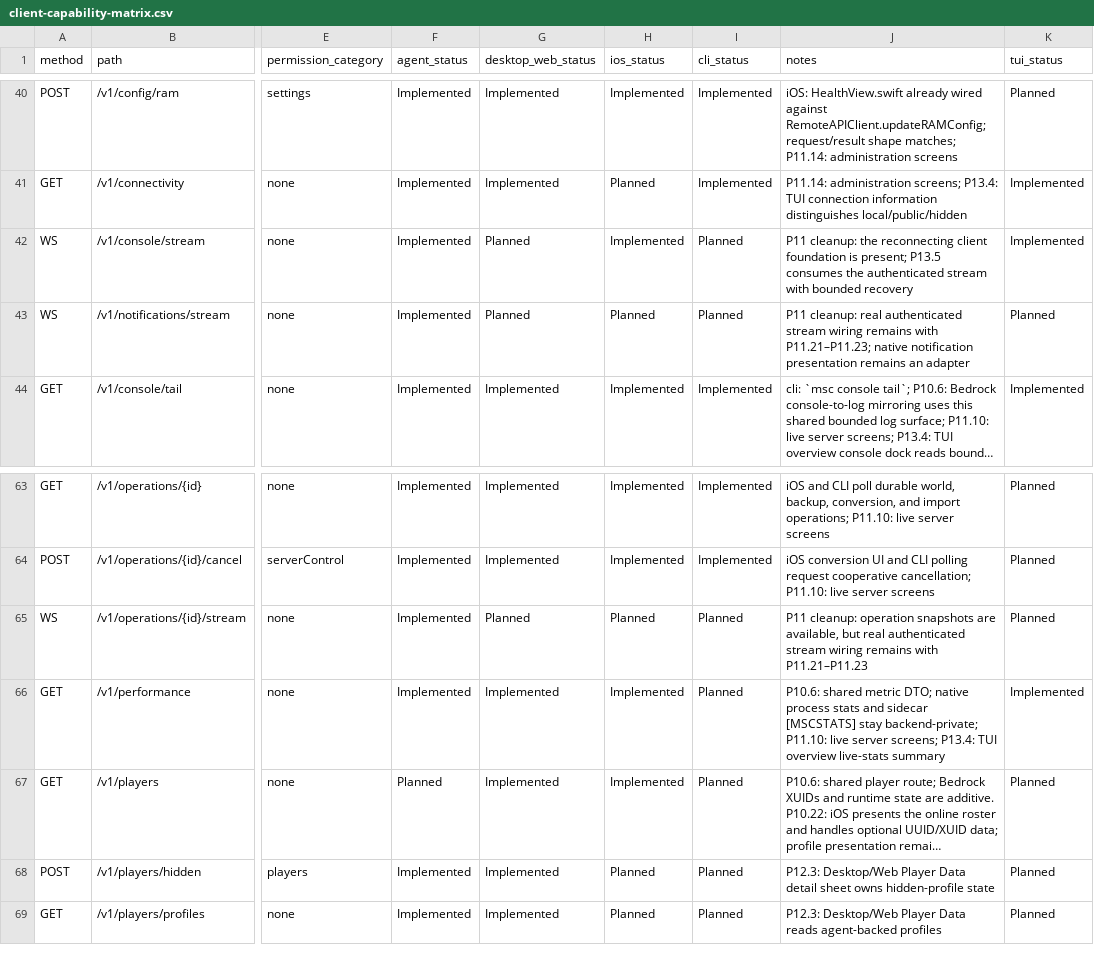
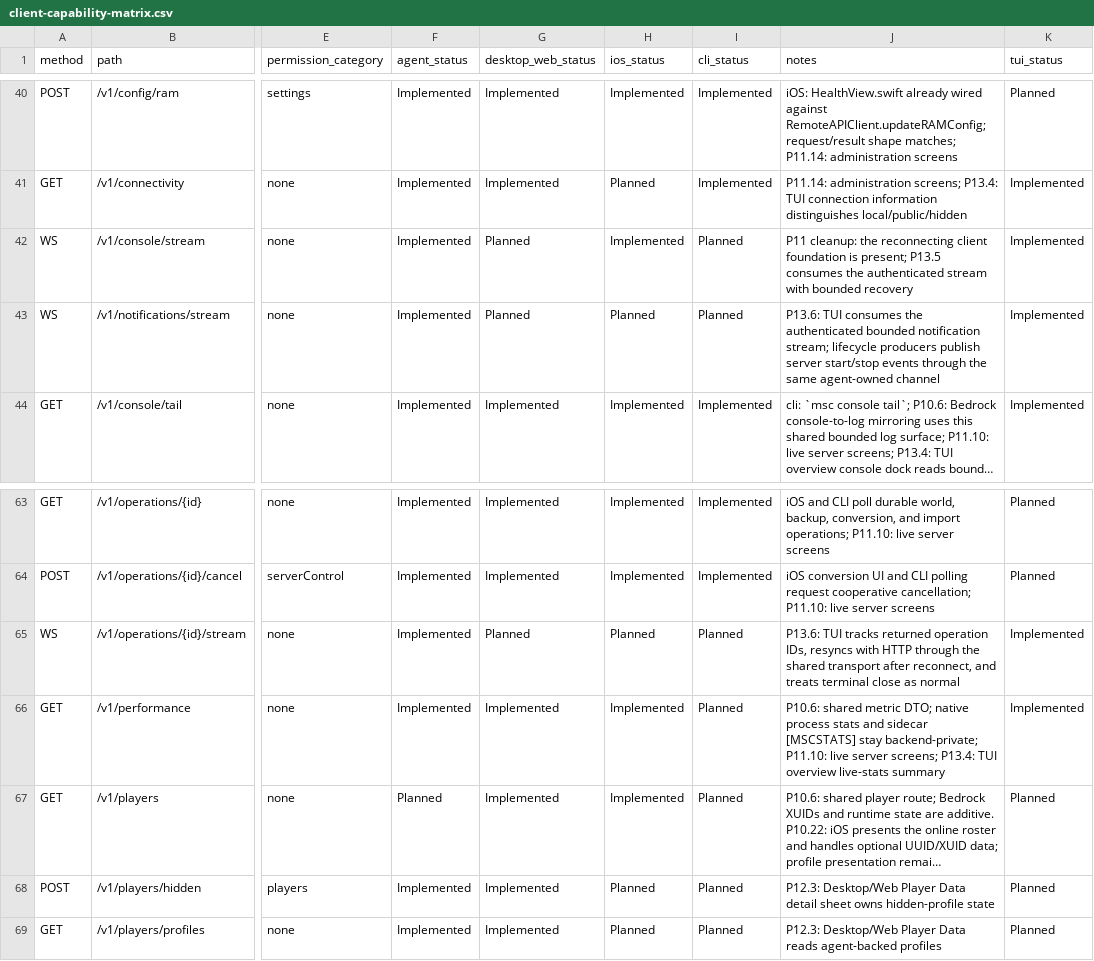
Before and after one commit to ctemple9/msc2, a CSV file: docs/msc2/client-capability-matrix.csv, drawn as a sheet; only a part is shown, gaps mark what is left out; long unchanged cells end in …; the diff names each change by its address in the sheet, - before the commit and + after, or states it on an @@ line.

Commit message:
P13.6: add tui activity streams

```diff
--- a/docs/msc2/client-capability-matrix.csv
+++ b/docs/msc2/client-capability-matrix.csv
-J43 (notes): P11 cleanup: real authenticated stream wiring remains with P11.21–P11.23; native notification presentation remains an adapter
+J43 (notes): P13.6: TUI consumes the authenticated bounded notification stream; lifecycle producers publish server start/stop events through the same agent-owned channel
-K43 (tui_status): Planned
+K43 (tui_status): Implemented
-J65 (notes): P11 cleanup: operation snapshots are available, but real authenticated stream wiring remains with P11.21–P11.23
+J65 (notes): P13.6: TUI tracks returned operation IDs, resyncs with HTTP through the shared transport after reconnect, and treats terminal close as normal
-K65 (tui_status): Planned
+K65 (tui_status): Implemented
```
Also changed, not shown: 10 other files.
